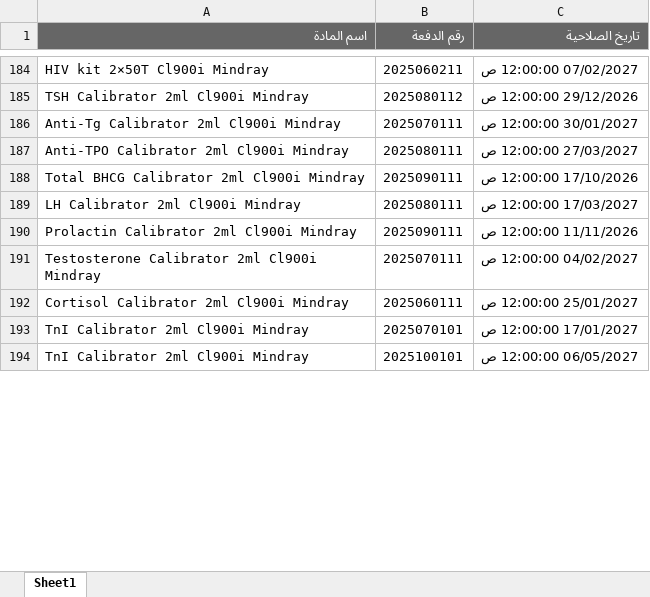
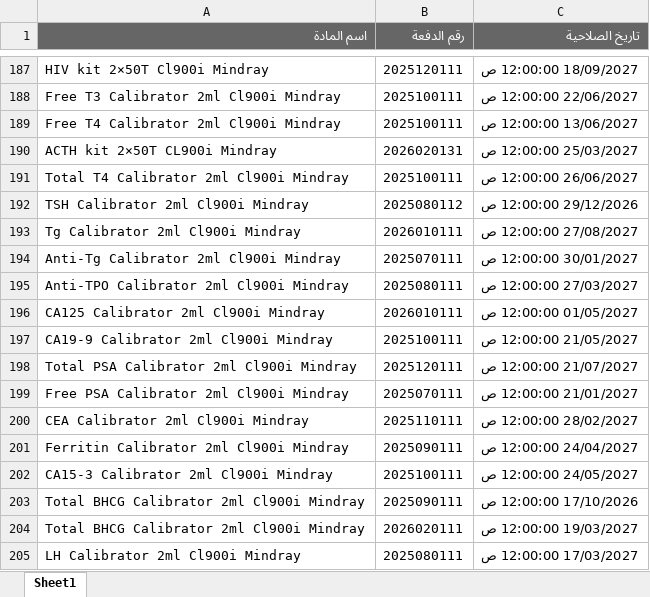
Before and after one commit to abdallawolf92/expiry-check, an Excel workbook: المواد.xlsx, sheet Sheet1, drawn as a sheet; only a part is shown, gaps mark what is left out; the shorter side is filled out with more unchanged rows; values as stored, in another font and other column widths than the file's, no borders; addresses are those after the commit; the diff covers the shown part only; the diff names each change by its address in the sheet, - before the commit and + after, or states it on an @@ line.

```diff
--- a/المواد.xlsx (sheet Sheet1)
+++ b/المواد.xlsx (sheet Sheet1)
-B187 (رقم الدفعة): 2025060211
+B187 (رقم الدفعة): 2025120111
-C187 (تاريخ الصلاحية): 07/02/2027 12:00:00 ص
+C187 (تاريخ الصلاحية): 18/09/2027 12:00:00 ص
+row 188: Free T3 Calibrator 2ml Cl900i Mindray | 2025100111 | 22/06/2027 12:00:00 ص
+row 189: Free T4 Calibrator 2ml Cl900i Mindray | 2025100111 | 13/06/2027 12:00:00 ص
+row 190: ACTH kit 2×50T CL900i Mindray | 2026020131 | 25/03/2027 12:00:00 ص
+row 191: Total T4 Calibrator 2ml Cl900i Mindray | 2025100111 | 26/06/2027 12:00:00 ص
+row 193: Tg Calibrator 2ml Cl900i Mindray | 2026010111 | 27/08/2027 12:00:00 ص
+row 196: CA125 Calibrator 2ml Cl900i Mindray | 2026010111 | 01/05/2027 12:00:00 ص
+row 197: CA19-9 Calibrator 2ml Cl900i Mindray | 2025100111 | 21/05/2027 12:00:00 ص
+row 198: Total PSA Calibrator 2ml Cl900i Mindray | 2025120111 | 21/07/2027 12:00:00 ص
+row 199: Free PSA Calibrator 2ml Cl900i Mindray | 2025070111 | 21/01/2027 12:00:00 ص
+row 200: CEA Calibrator 2ml Cl900i Mindray | 2025110111 | 28/02/2027 12:00:00 ص
+row 201: Ferritin Calibrator 2ml Cl900i Mindray | 2025090111 | 24/04/2027 12:00:00 ص
+row 202: CA15-3 Calibrator 2ml Cl900i Mindray | 2025100111 | 24/05/2027 12:00:00 ص
+row 204: Total BHCG Calibrator 2ml Cl900i Mindray | 2026020111 | 19/03/2027 12:00:00 ص
```
Also changed, not shown: 51 added rows, 34 removed rows and 24 edited cells elsewhere in this sheet.
